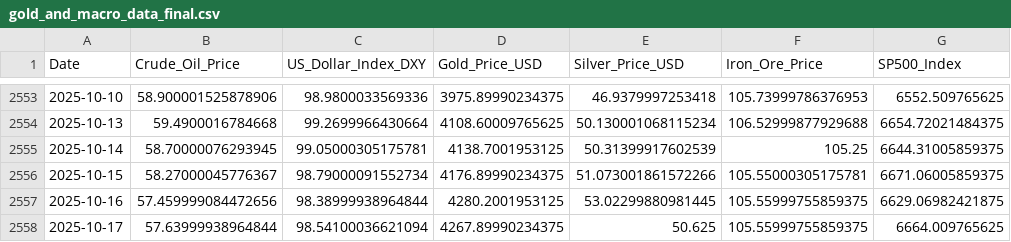
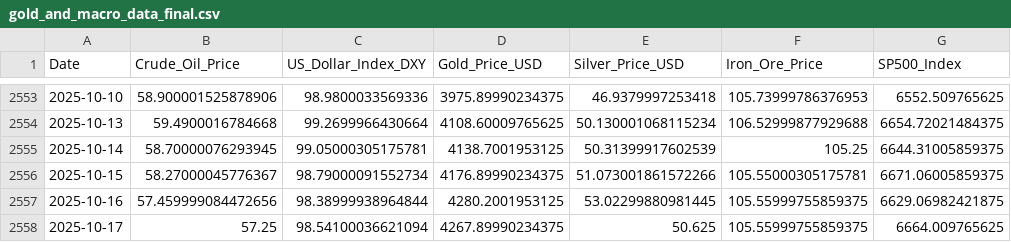
Before and after one commit to Kanisorn001/Project, a CSV file: gold_and_macro_data_final.csv, drawn as a sheet; only a part is shown, gaps mark what is left out; the diff names each change by its address in the sheet, - before the commit and + after, or states it on an @@ line.

```diff
--- a/gold_and_macro_data_final.csv
+++ b/gold_and_macro_data_final.csv
-B2558 (Crude_Oil_Price): 57.63999938964844
+B2558 (Crude_Oil_Price): 57.25
```
